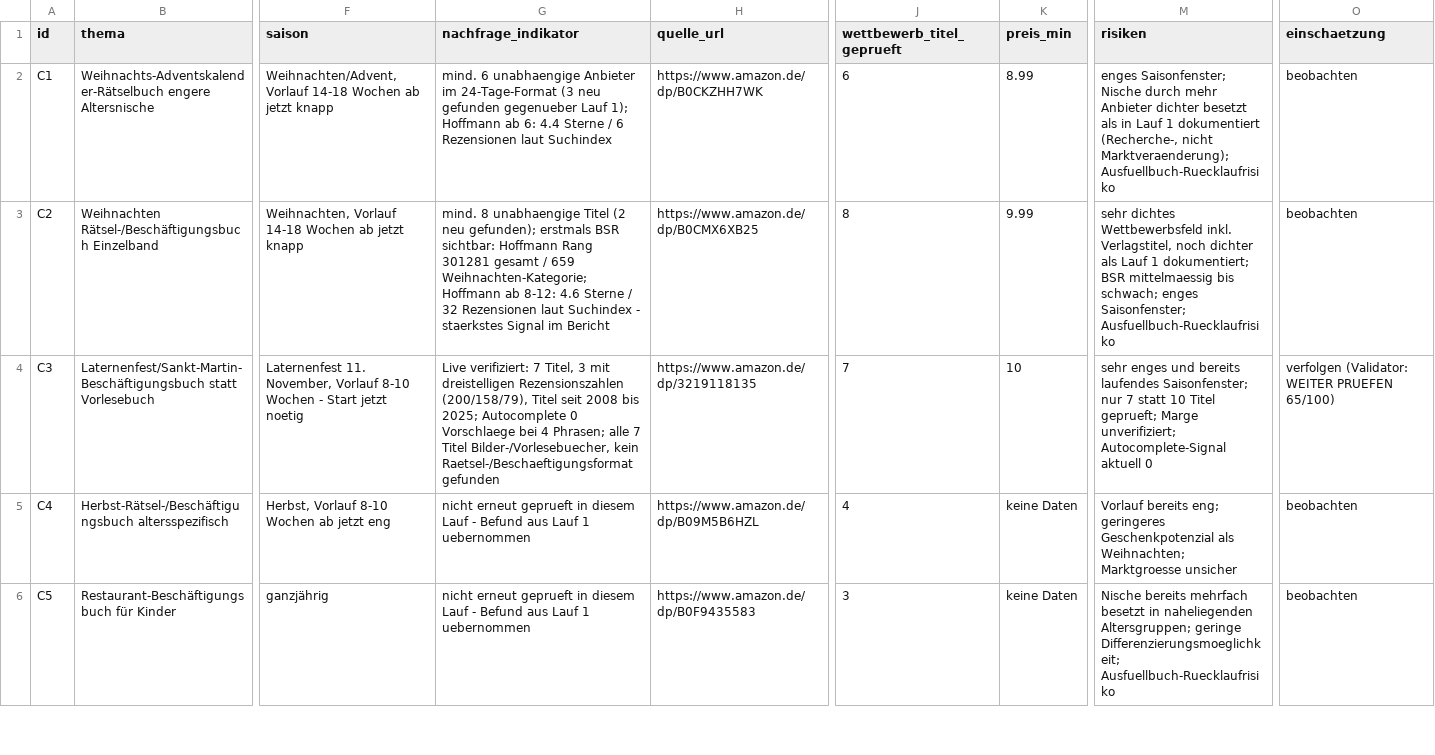
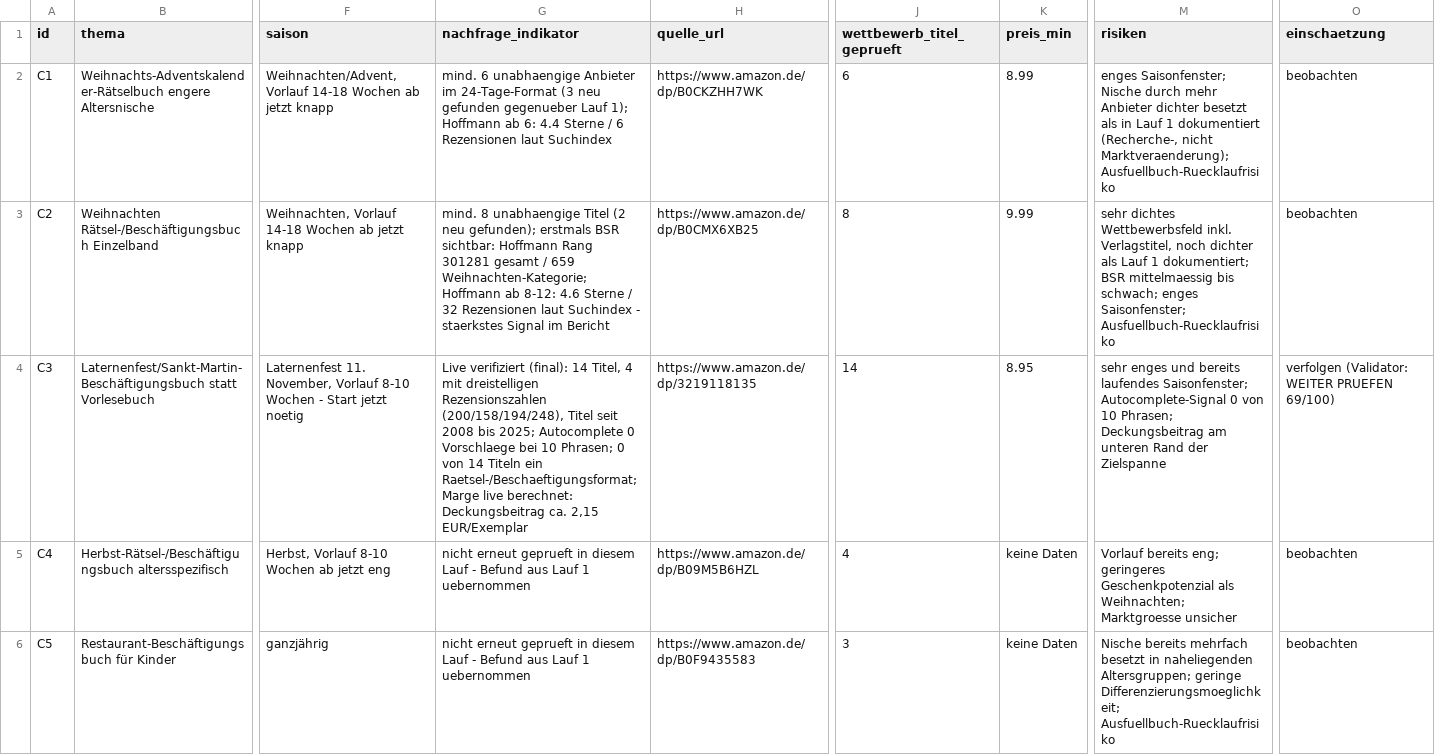
Before and after one commit to carcura-ai/amazon-KDP, a CSV file: amazon-kdp-business/reports/trends/2026-08-24-kdp-trends.csv, drawn as a sheet; only a part is shown, gaps mark what is left out; the diff names each change by its address in the sheet, - before the commit and + after, or states it on an @@ line.

Commit message:
Konsistenzbereinigung C3 + vollstaendige Scorecards C5/C1/C7 - keine Chance erreicht 70
- C3-Berichte auf finalen Stand bereinigt (69/100, 14 Titel, 4 dreistellige Rezensionen, Marge 2,15 EUR)
- Preis-Selektor in live-verifikation.mjs korrigiert (erster leerer .a-offscreen-Treffer verfaelschte preis_eur)
- C5 (Restaurant) vollstaendig validiert: 58/100 - Hauschka-Verlag dominiert Oberkategorie (~9900 Rez.)
- C1/C2/C4/C7/C8 gebuendelt live verifiziert, C1 und C7 als staerkste ausgewaehlt
- C1 (Adventskalender) 68/100, C7 (Zahnarzt) 61/100 - beide unter Schwelle
- Rangliste: C3 69 > C1 68 > C7 61 > C5 58 - keine Chance startet Stufe 3, nichts erzwungen
- Nichts veroeffentlicht oder kostenpflichtig ausgefuehrt

```diff
--- a/amazon-kdp-business/reports/trends/2026-08-24-kdp-trends.csv
+++ b/amazon-kdp-business/reports/trends/2026-08-24-kdp-trends.csv
-G4 (nachfrage_indikator): Live verifiziert: 7 Titel, 3 mit dreistelligen Rezensionszahlen (200/158/79), Titel seit 2008 bis 2025; Autocomplete 0 Vorschlaege bei 4 Phrasen; alle 7 Titel Bilder-/Vorlesebuecher, kein Raetsel-/Beschaeftigungsformat gefunden
+G4 (nachfrage_indikator): Live verifiziert (final): 14 Titel, 4 mit dreistelligen Rezensionszahlen (200/158/194/248), Titel seit 2008 bis 2025; Autocomplete 0 Vorschlaege bei 10 Phrasen; 0 von 14 Titeln ein Raetsel-/Beschaeftigungsformat; Marge live berechnet: Deckungsbeitrag ca. 2,15 EUR/Exemplar
-J4 (wettbewerb_titel_geprueft): 7
+J4 (wettbewerb_titel_geprueft): 14
-K4 (preis_min): 10
+K4 (preis_min): 8.95
-M4 (risiken): …laufendes Saisonfenster; nur 7 statt 10 Titel geprueft; Marge unverifiziert; Autocomplete-Signal aktuell 0
+M4 (risiken): …laufendes Saisonfenster; Autocomplete-Signal 0 von 10 Phrasen; Deckungsbeitrag am unteren Rand der Zielspanne
-O4 (einschaetzung): verfolgen (Validator: WEITER PRUEFEN 65/100)
+O4 (einschaetzung): verfolgen (Validator: WEITER PRUEFEN 69/100)
```
Also changed, not shown: 20 other files.
